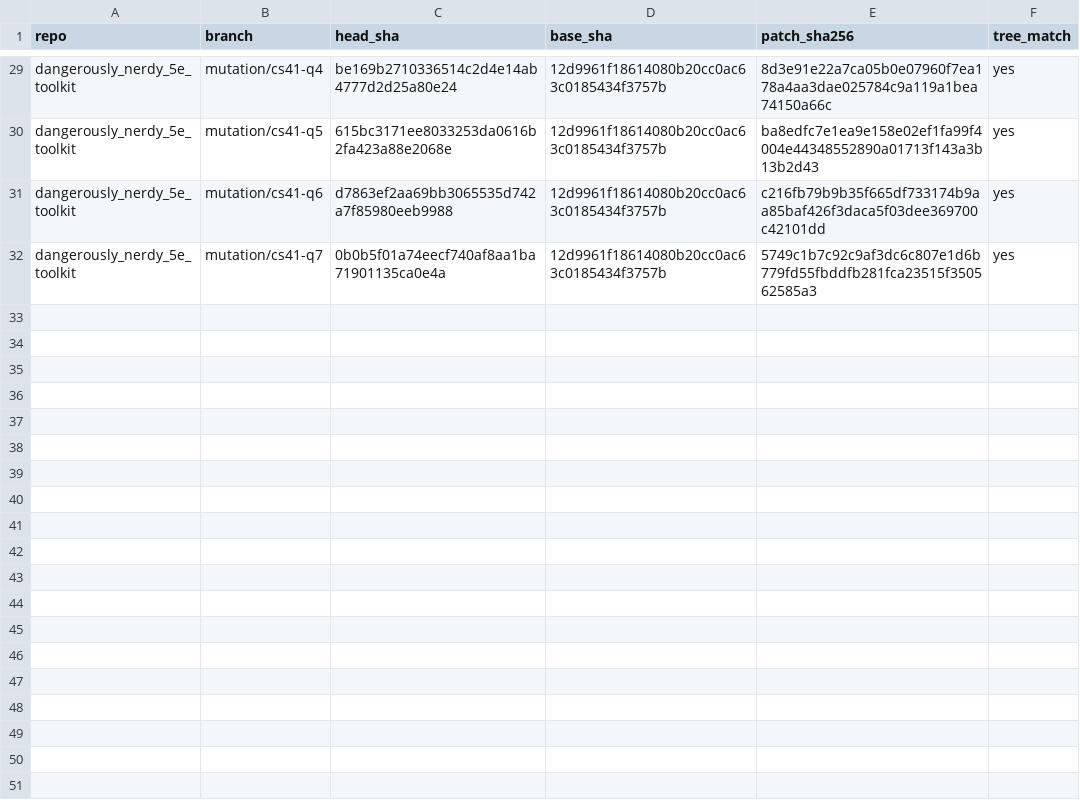
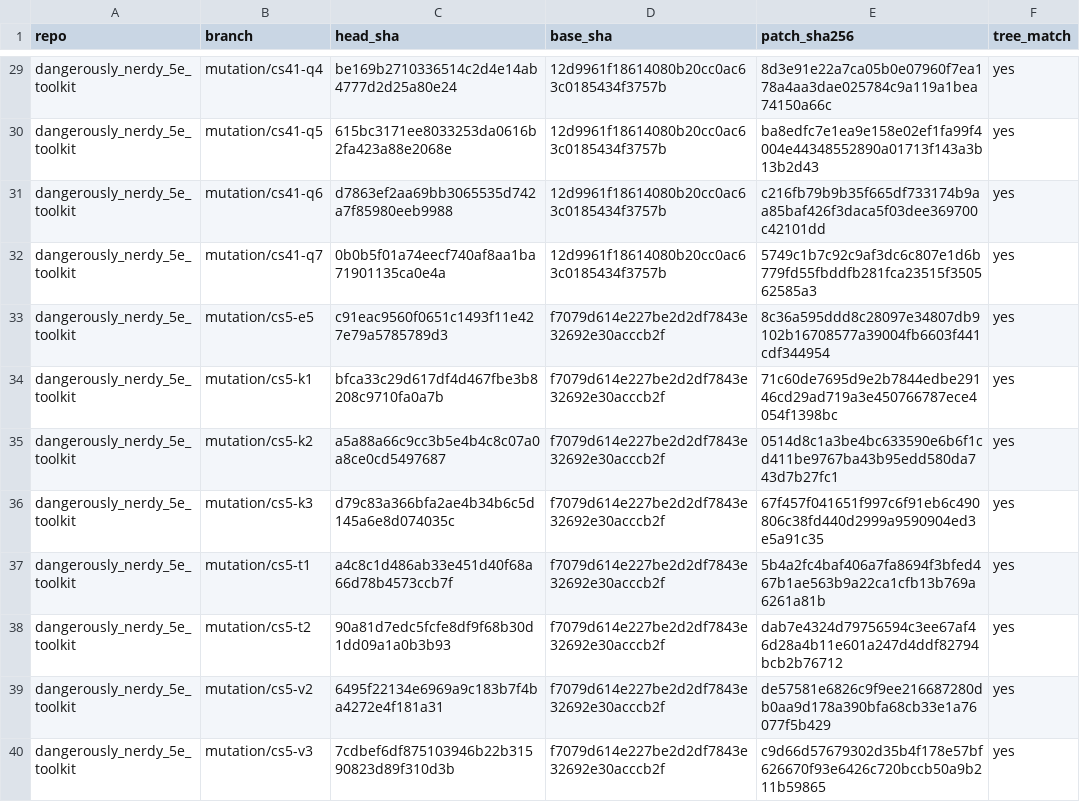
Before and after one commit to kevinburkeland/dangerously_nerdy_5e_toolkit, a TSV file: mutations/MANIFEST.tsv, drawn as a sheet; only a part is shown, gaps mark what is left out; the diff names each change by its address in the sheet, - before the commit and + after, or states it on an @@ line.

Commit message:
Mutation archive: cs5
Signed-off-by: Kevin Burkeland <kevin@burke.land>

```diff
--- a/mutations/MANIFEST.tsv
+++ b/mutations/MANIFEST.tsv
+row 33: dangerously_nerdy_5e_toolkit | mutation/cs5-e5 | c91eac9560f0651c1493f11e427e79a5785789d3 | f7079d614e227be2d2df7843e32692e30acccb2f | 8c36a595ddd8c28097e34807db9102b16708577a39004fb6603f441cdf344954 | yes
+row 34: dangerously_nerdy_5e_toolkit | mutation/cs5-k1 | bfca33c29d617df4d467fbe3b8208c9710fa0a7b | f7079d614e227be2d2df7843e32692e30acccb2f | 71c60de7695d9e2b7844edbe29146cd29ad719a3e450766787ece4054f1398bc | yes
+row 35: dangerously_nerdy_5e_toolkit | mutation/cs5-k2 | a5a88a66c9cc3b5e4b4c8c07a0a8ce0cd5497687 | f7079d614e227be2d2df7843e32692e30acccb2f | 0514d8c1a3be4bc633590e6b6f1cd411be9767ba43b95edd580da743d7b27fc1 | yes
+row 36: dangerously_nerdy_5e_toolkit | mutation/cs5-k3 | d79c83a366bfa2ae4b34b6c5d145a6e8d074035c | f7079d614e227be2d2df7843e32692e30acccb2f | 67f457f041651f997c6f91eb6c490806c38fd440d2999a9590904ed3e5a91c35 | yes
+row 37: dangerously_nerdy_5e_toolkit | mutation/cs5-t1 | a4c8c1d486ab33e451d40f68a66d78b4573ccb7f | f7079d614e227be2d2df7843e32692e30acccb2f | 5b4a2fc4baf406a7fa8694f3bfed467b1ae563b9a22ca1cfb13b769a6261a81b | yes
+row 38: dangerously_nerdy_5e_toolkit | mutation/cs5-t2 | 90a81d7edc5fcfe8df9f68b30d1dd09a1a0b3b93 | f7079d614e227be2d2df7843e32692e30acccb2f | dab7e4324d79756594c3ee67af46d28a4b11e601a247d4ddf82794bcb2b76712 | yes
+row 39: dangerously_nerdy_5e_toolkit | mutation/cs5-v2 | 6495f22134e6969a9c183b7f4ba4272e4f181a31 | f7079d614e227be2d2df7843e32692e30acccb2f | de57581e6826c9f9ee216687280db0aa9d178a390bfa68cb33e1a76077f5b429 | yes
+row 40: dangerously_nerdy_5e_toolkit | mutation/cs5-v3 | 7cdbef6df875103946b22b31590823d89f310d3b | f7079d614e227be2d2df7843e32692e30acccb2f | c9d66d57679302d35b4f178e57bf626670f93e6426c720bccb50a9b211b59865 | yes
```
Also changed, not shown: 8 other files.
